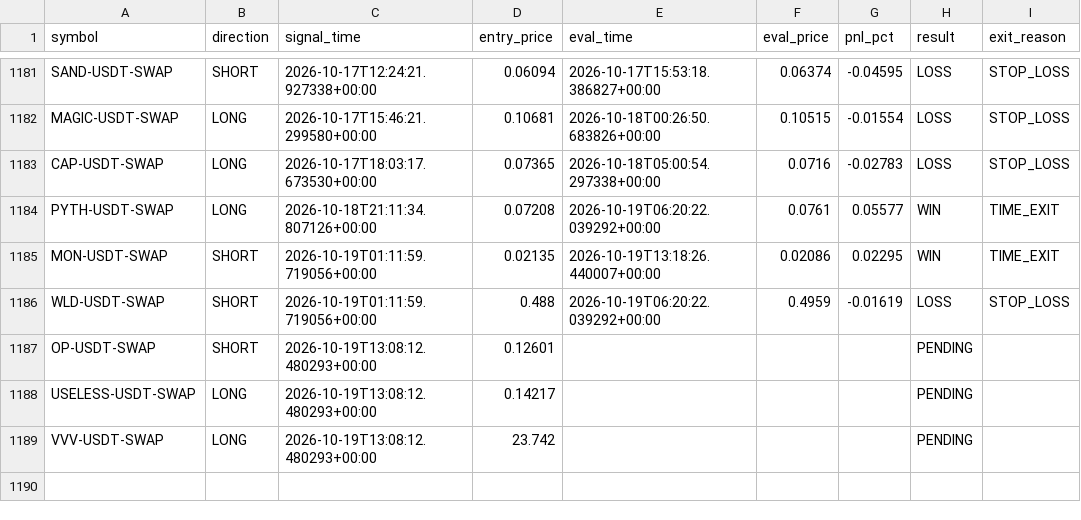
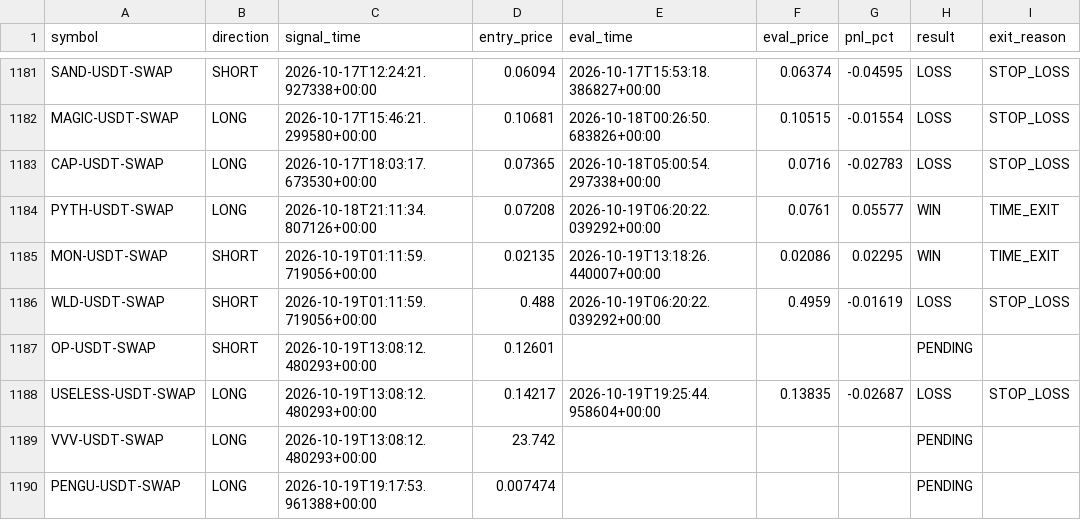
Before and after one commit to ksemehmet5-afk/altcoin-monitor-, a CSV file: monitor_state/signals_log.csv, drawn as a sheet; only a part is shown, gaps mark what is left out.

```diff
--- a/monitor_state/signals_log.csv
+++ b/monitor_state/signals_log.csv
@@ -1187,3 +1187,4 @@ WLD-USDT-SWAP,SHORT,2026-10-19T01:11:59.719056+00:00,0.488,2026-10-19T06:20:22.0
 OP-USDT-SWAP,SHORT,2026-10-19T13:08:12.480293+00:00,0.12601,,,,PENDING,
-USELESS-USDT-SWAP,LONG,2026-10-19T13:08:12.480293+00:00,0.14217,,,,PENDING,
+USELESS-USDT-SWAP,LONG,2026-10-19T13:08:12.480293+00:00,0.14217,2026-10-19T19:25:44.958604+00:00,0.13835,-0.02687,LOSS,STOP_LOSS
 VVV-USDT-SWAP,LONG,2026-10-19T13:08:12.480293+00:00,23.742,,,,PENDING,
+PENGU-USDT-SWAP,LONG,2026-10-19T19:17:53.961388+00:00,0.007474,,,,PENDING,
```
Also changed, not shown: 3 other files.
